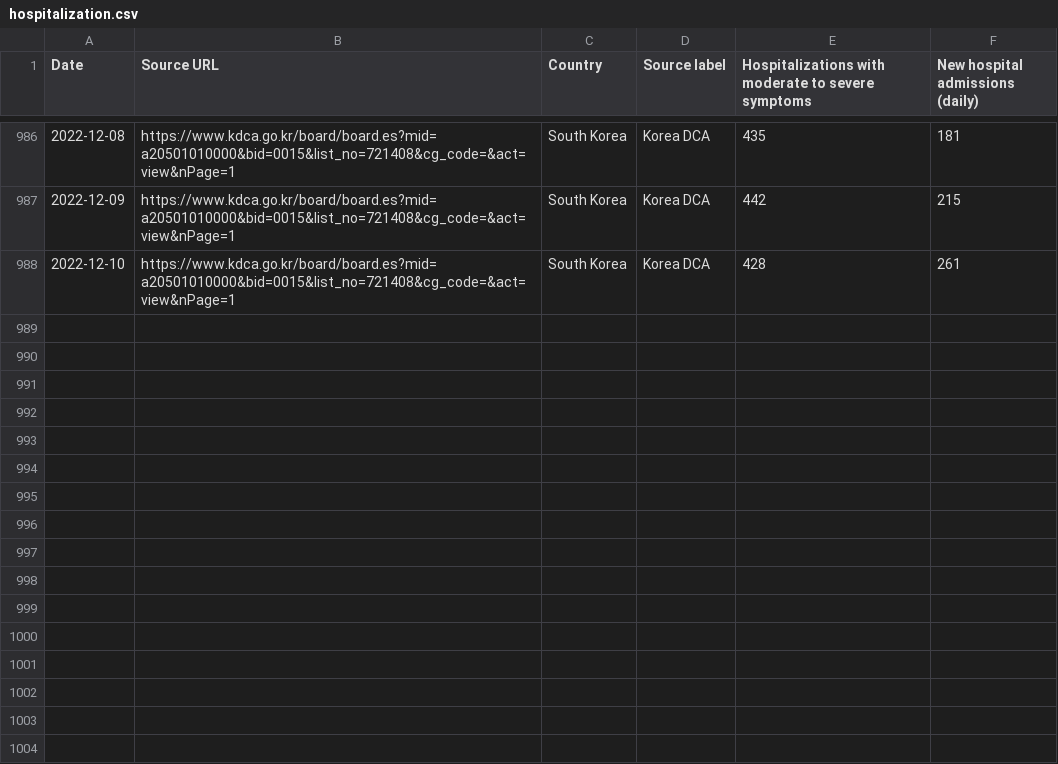
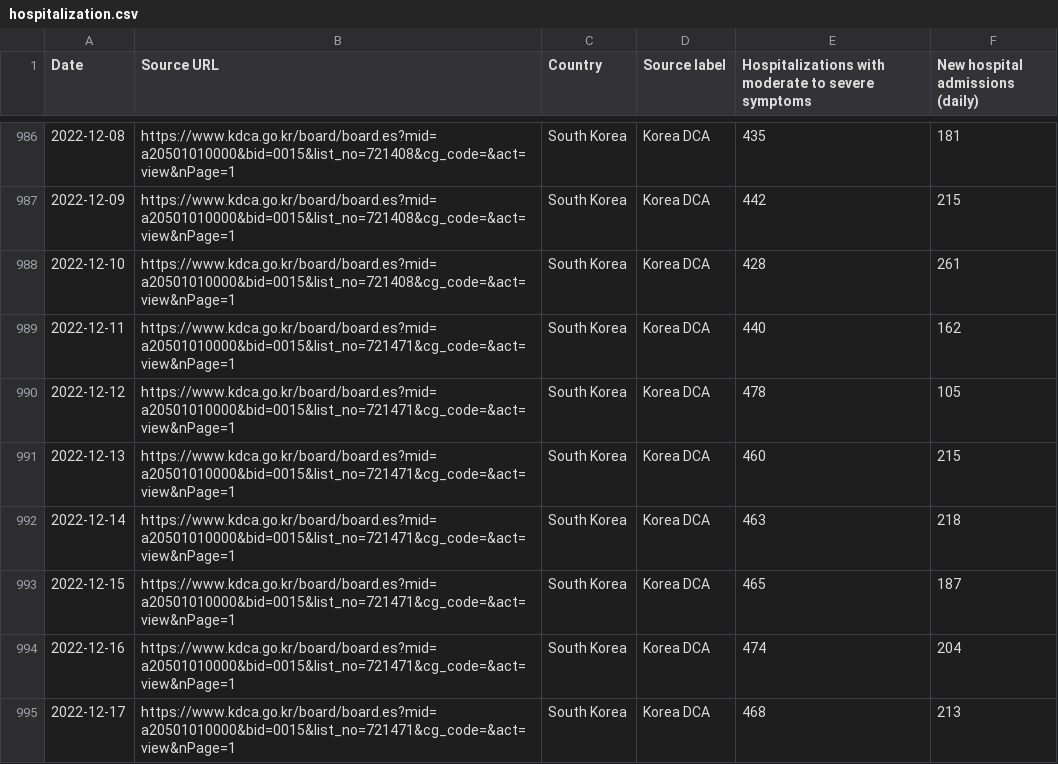
Before and after one commit to WWolf/korea-covid19-hosp-data, a CSV file: hospitalization.csv, drawn as a sheet; only a part is shown, gaps mark what is left out; the diff names each change by its address in the sheet, - before the commit and + after, or states it on an @@ line.

Commit message:
Update hospitalization.csv

```diff
--- a/hospitalization.csv
+++ b/hospitalization.csv
+row 989: 2022-12-11 | https://www.kdca.go.kr/board/board.es?mid=a20501010000&bid=0015&list_no=721471&cg_code=&act=view&nPage=1 | South Korea | Korea DCA | 440 | 162
+row 990: 2022-12-12 | https://www.kdca.go.kr/board/board.es?mid=a20501010000&bid=0015&list_no=721471&cg_code=&act=view&nPage=1 | South Korea | Korea DCA | 478 | 105
+row 991: 2022-12-13 | https://www.kdca.go.kr/board/board.es?mid=a20501010000&bid=0015&list_no=721471&cg_code=&act=view&nPage=1 | South Korea | Korea DCA | 460 | 215
+row 992: 2022-12-14 | https://www.kdca.go.kr/board/board.es?mid=a20501010000&bid=0015&list_no=721471&cg_code=&act=view&nPage=1 | South Korea | Korea DCA | 463 | 218
+row 993: 2022-12-15 | https://www.kdca.go.kr/board/board.es?mid=a20501010000&bid=0015&list_no=721471&cg_code=&act=view&nPage=1 | South Korea | Korea DCA | 465 | 187
+row 994: 2022-12-16 | https://www.kdca.go.kr/board/board.es?mid=a20501010000&bid=0015&list_no=721471&cg_code=&act=view&nPage=1 | South Korea | Korea DCA | 474 | 204
+row 995: 2022-12-17 | https://www.kdca.go.kr/board/board.es?mid=a20501010000&bid=0015&list_no=721471&cg_code=&act=view&nPage=1 | South Korea | Korea DCA | 468 | 213
```
